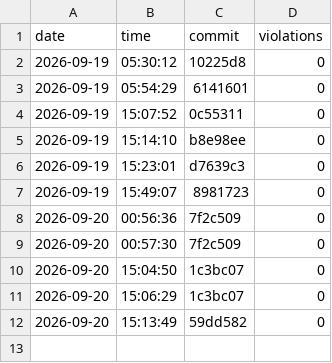
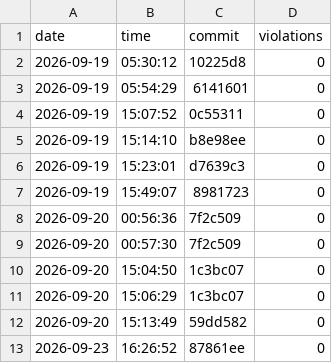
Before and after one commit to nguyentrungnghia1802/use, a CSV file: docs/archunit-results/layer-violations.csv, drawn as a sheet.

```diff
--- a/docs/archunit-results/layer-violations.csv
+++ b/docs/archunit-results/layer-violations.csv
@@ -12 +12,2 @@ date,time,commit,violations
 2026-09-20,15:13:49,59dd582,0
+2026-09-23,16:26:52,87861ee,0
```
Also changed, not shown: docs/archunit-results/build-times.csv, docs/archunit-results/cycles-tests.csv.
